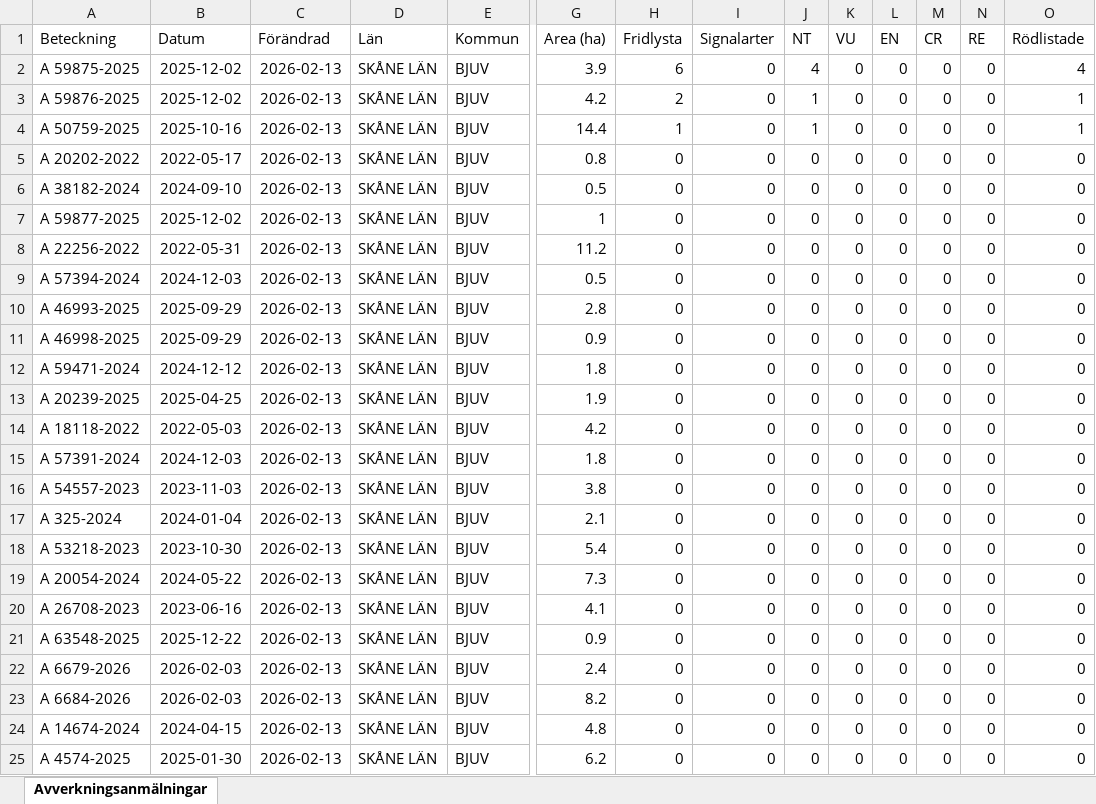
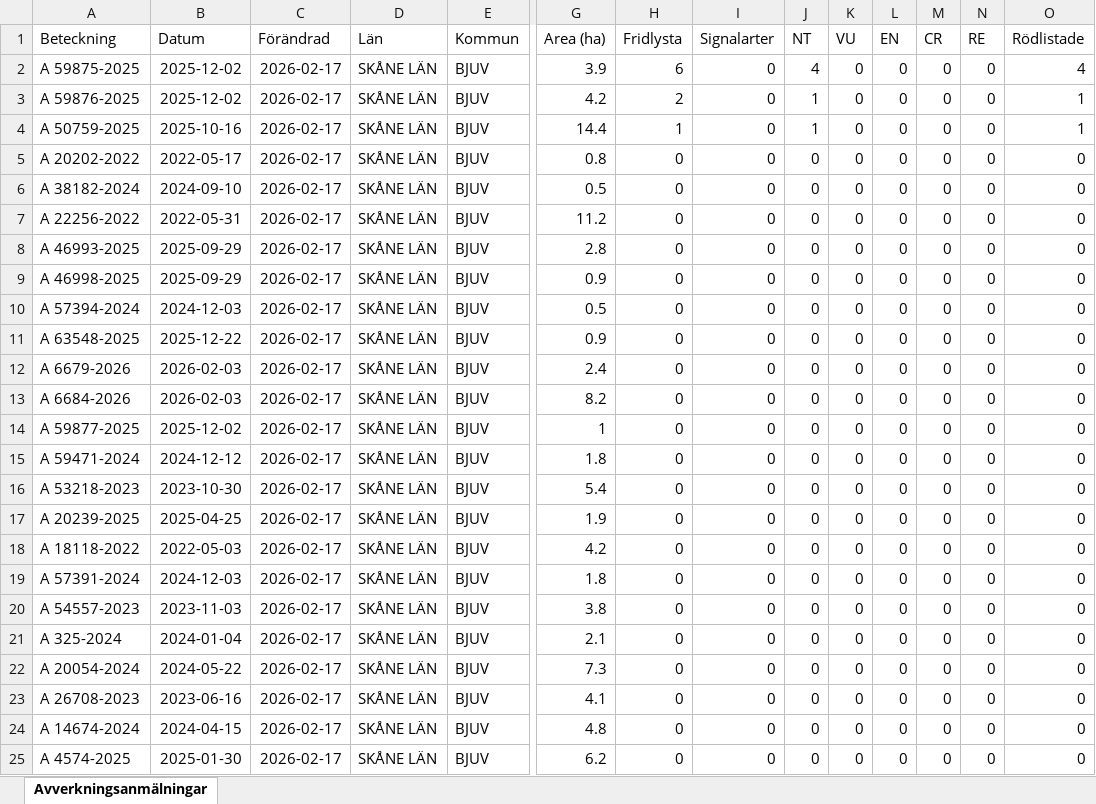
Before and after one commit to klasma/Logging_1260, an Excel workbook: Översikt BJUV.xlsx, sheet Avverkningsanmälningar, drawn as a sheet; only a part is shown, gaps mark what is left out; values as stored, in another font and other column widths than the file's, no borders; removed rows and columns are numbered as before the commit, all else as after; rows hold the shown columns only; the diff names each change by its address in the sheet, - before the commit and + after, or states it on an @@ line.

```diff
--- a/Översikt BJUV.xlsx (sheet Avverkningsanmälningar)
+++ b/Översikt BJUV.xlsx (sheet Avverkningsanmälningar)
-C2:C6 (Förändrad): 2026-02-13
+C2:C6 (Förändrad): 2026-02-17
-row 7: A 59877-2025 | 2025-12-02 | 2026-02-13 | SKÅNE LÄN | BJUV | 1 | 0 | 0 | 0 | 0 | 0 | 0 | 0 | 0
-C7 (Förändrad): 2026-02-13
+C7 (Förändrad): 2026-02-17
-row 9: A 57394-2024 | 2024-12-03 | 2026-02-13 | SKÅNE LÄN | BJUV | 0.5 | 0 | 0 | 0 | 0 | 0 | 0 | 0 | 0
-C8:C9 (Förändrad): 2026-02-13
+C8:C9 (Förändrad): 2026-02-17
+row 10: A 57394-2024 | 2024-12-03 | 2026-02-17 | SKÅNE LÄN | BJUV | 0.5 | 0 | 0 | 0 | 0 | 0 | 0 | 0 | 0
+row 11: A 63548-2025 | 2025-12-22 | 2026-02-17 | SKÅNE LÄN | BJUV | 0.9 | 0 | 0 | 0 | 0 | 0 | 0 | 0 | 0
+row 12: A 6679-2026 | 2026-02-03 | 2026-02-17 | SKÅNE LÄN | BJUV | 2.4 | 0 | 0 | 0 | 0 | 0 | 0 | 0 | 0
+row 13: A 6684-2026 | 2026-02-03 | 2026-02-17 | SKÅNE LÄN | BJUV | 8.2 | 0 | 0 | 0 | 0 | 0 | 0 | 0 | 0
+row 14: A 59877-2025 | 2025-12-02 | 2026-02-17 | SKÅNE LÄN | BJUV | 1 | 0 | 0 | 0 | 0 | 0 | 0 | 0 | 0
-C15 (Förändrad): 2026-02-13
+C15 (Förändrad): 2026-02-17
+row 16: A 53218-2023 | 2023-10-30 | 2026-02-17 | SKÅNE LÄN | BJUV | 5.4 | 0 | 0 | 0 | 0 | 0 | 0 | 0 | 0
-C17:C21 (Förändrad): 2026-02-13
+C17:C21 (Förändrad): 2026-02-17
-row 18: A 53218-2023 | 2023-10-30 | 2026-02-13 | SKÅNE LÄN | BJUV | 5.4 | 0 | 0 | 0 | 0 | 0 | 0 | 0 | 0
-C22:C23 (Förändrad): 2026-02-13
+C22:C23 (Förändrad): 2026-02-17
-row 21: A 63548-2025 | 2025-12-22 | 2026-02-13 | SKÅNE LÄN | BJUV | 0.9 | 0 | 0 | 0 | 0 | 0 | 0 | 0 | 0
-row 22: A 6679-2026 | 2026-02-03 | 2026-02-13 | SKÅNE LÄN | BJUV | 2.4 | 0 | 0 | 0 | 0 | 0 | 0 | 0 | 0
-row 23: A 6684-2026 | 2026-02-03 | 2026-02-13 | SKÅNE LÄN | BJUV | 8.2 | 0 | 0 | 0 | 0 | 0 | 0 | 0 | 0
-C24:C25 (Förändrad): 2026-02-13
+C24:C25 (Förändrad): 2026-02-17
```
Also changed, not shown: artfynd/A 50759-2025 artfynd.xlsx, artfynd/A 59875-2025 artfynd.xlsx, 20 other files.
